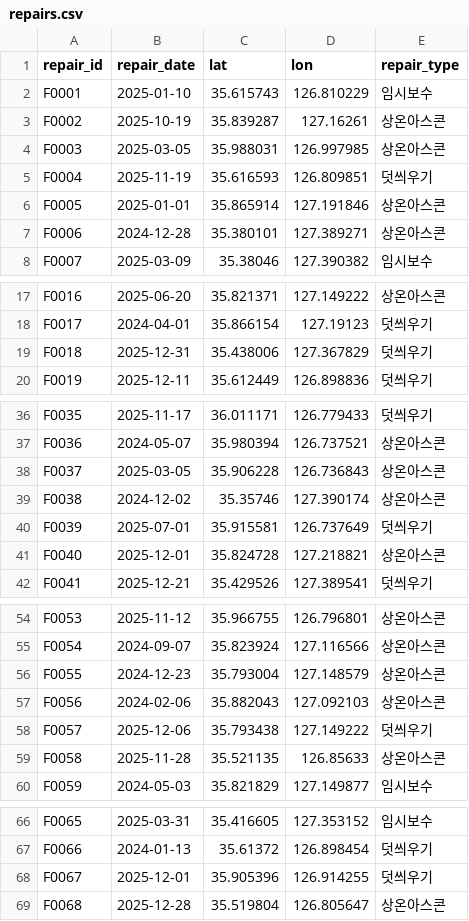
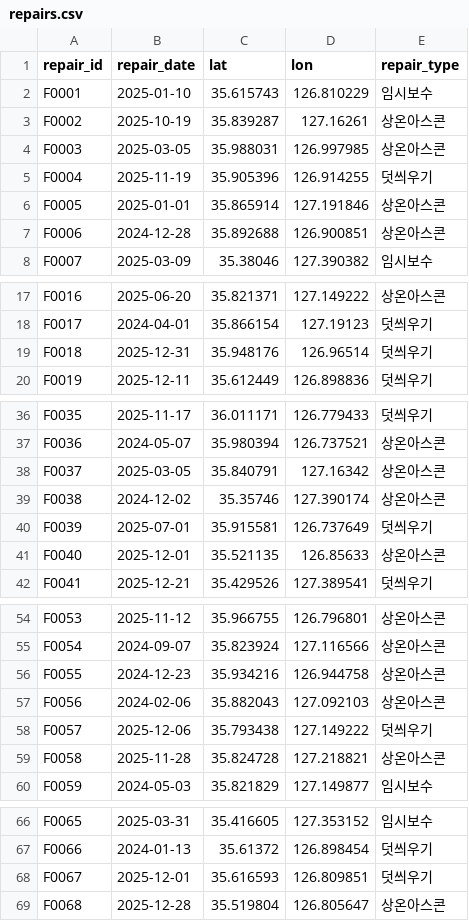
Before and after one commit to seungminchae2/hackathon, a CSV file: data/repairs.csv, drawn as a sheet; only a part is shown, gaps mark what is left out; the diff covers the shown part only.

```diff
--- a/data/repairs.csv
+++ b/data/repairs.csv
@@ -4,5 +4,5 @@ F0002,2025-10-19,35.839287,127.16261,상온아스콘
 F0003,2025-03-05,35.988031,126.997985,상온아스콘
-F0004,2025-11-19,35.616593,126.809851,덧씌우기
+F0004,2025-11-19,35.905396,126.914255,덧씌우기
 F0005,2025-01-01,35.865914,127.191846,상온아스콘
-F0006,2024-12-28,35.380101,127.389271,상온아스콘
+F0006,2024-12-28,35.892688,126.900851,상온아스콘
 F0007,2025-03-09,35.38046,127.390382,임시보수
@@ -18,3 +18,3 @@ F0016,2025-06-20,35.821371,127.149222,상온아스콘
 F0017,2024-04-01,35.866154,127.19123,덧씌우기
-F0018,2025-12-31,35.438006,127.367829,덧씌우기
+F0018,2025-12-31,35.948176,126.96514,덧씌우기
 F0019,2025-12-11,35.612449,126.898836,덧씌우기
@@ -37,6 +37,6 @@ F0035,2025-11-17,36.011171,126.779433,덧씌우기
 F0036,2024-05-07,35.980394,126.737521,상온아스콘
-F0037,2025-03-05,35.906228,126.736843,상온아스콘
+F0037,2025-03-05,35.840791,127.16342,상온아스콘
 F0038,2024-12-02,35.35746,127.390174,상온아스콘
 F0039,2025-07-01,35.915581,126.737649,덧씌우기
-F0040,2025-12-01,35.824728,127.218821,상온아스콘
+F0040,2025-12-01,35.521135,126.85633,상온아스콘
 F0041,2025-12-21,35.429526,127.389541,덧씌우기
@@ -55,6 +55,6 @@ F0053,2025-11-12,35.966755,126.796801,상온아스콘
 F0054,2024-09-07,35.823924,127.116566,상온아스콘
-F0055,2024-12-23,35.793004,127.148579,상온아스콘
+F0055,2024-12-23,35.934216,126.944758,상온아스콘
 F0056,2024-02-06,35.882043,127.092103,상온아스콘
 F0057,2025-12-06,35.793438,127.149222,덧씌우기
-F0058,2025-11-28,35.521135,126.85633,상온아스콘
+F0058,2025-11-28,35.824728,127.218821,상온아스콘
 F0059,2024-05-03,35.821829,127.149877,임시보수
@@ -67,3 +67,3 @@ F0065,2025-03-31,35.416605,127.353152,임시보수
 F0066,2024-01-13,35.61372,126.898454,덧씌우기
-F0067,2025-12-01,35.905396,126.914255,덧씌우기
+F0067,2025-12-01,35.616593,126.809851,덧씌우기
 F0068,2025-12-28,35.519804,126.805647,상온아스콘
```
Also changed, not shown: 2 edited cells elsewhere in this file, data/potholes.csv, outputs/predictions.csv, 2 other files.
